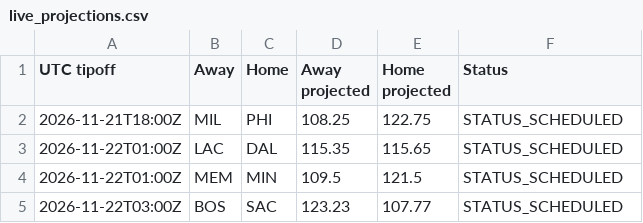
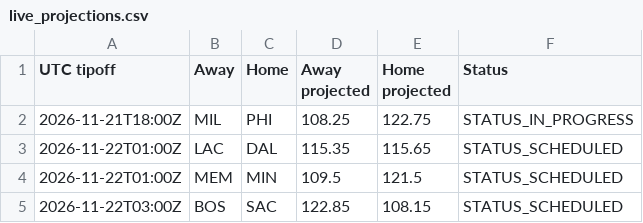
Before and after one commit to conny92-coder/Nba-edge, a CSV file: data/live_projections.csv, drawn as a sheet.

```diff
--- a/data/live_projections.csv
+++ b/data/live_projections.csv
@@ -1,5 +1,5 @@
 UTC tipoff,Away,Home,Away projected,Home projected,Status
-2026-11-21T18:00Z,MIL,PHI,108.25,122.75,STATUS_SCHEDULED
+2026-11-21T18:00Z,MIL,PHI,108.25,122.75,STATUS_IN_PROGRESS
 2026-11-22T01:00Z,LAC,DAL,115.35,115.65,STATUS_SCHEDULED
 2026-11-22T01:00Z,MEM,MIN,109.5,121.5,STATUS_SCHEDULED
-2026-11-22T03:00Z,BOS,SAC,123.23,107.77,STATUS_SCHEDULED
+2026-11-22T03:00Z,BOS,SAC,122.85,108.15,STATUS_SCHEDULED
```
Also changed, not shown: data/game_results.csv, data/injuries.csv, 2 other files.
